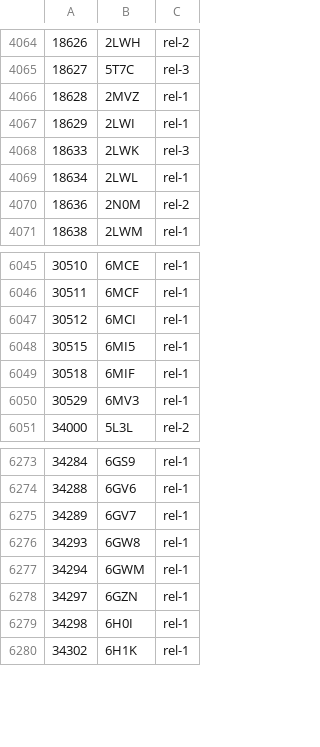
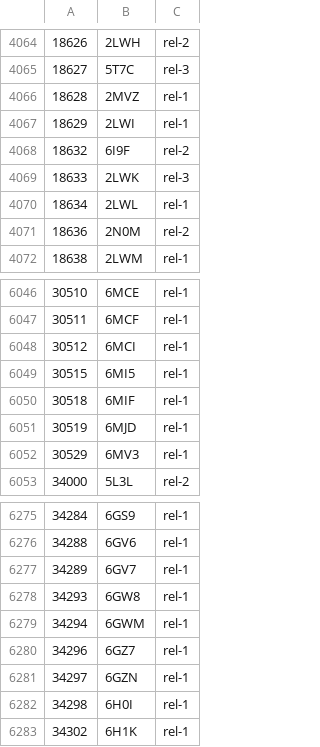
Before and after one commit to yokochi47/BMRBxTool, a CSV file: schema/BMRB_PDB_match.csv, drawn as a sheet; only a part is shown, gaps mark what is left out.

Commit message:
Update BMRB_PDB_match.csv

```diff
--- a/schema/BMRB_PDB_match.csv
+++ b/schema/BMRB_PDB_match.csv
@@ -4067,2 +4067,3 @@
 18629,2LWI,rel-1
+18632,6I9F,rel-2
 18633,2LWK,rel-3
@@ -6049,2 +6050,3 @@
 30518,6MIF,rel-1
+30519,6MJD,rel-1
 30529,6MV3,rel-1
@@ -6277,2 +6279,3 @@
 34294,6GWM,rel-1
+34296,6GZ7,rel-1
 34297,6GZN,rel-1
```
Also changed, not shown: 1 other file.
